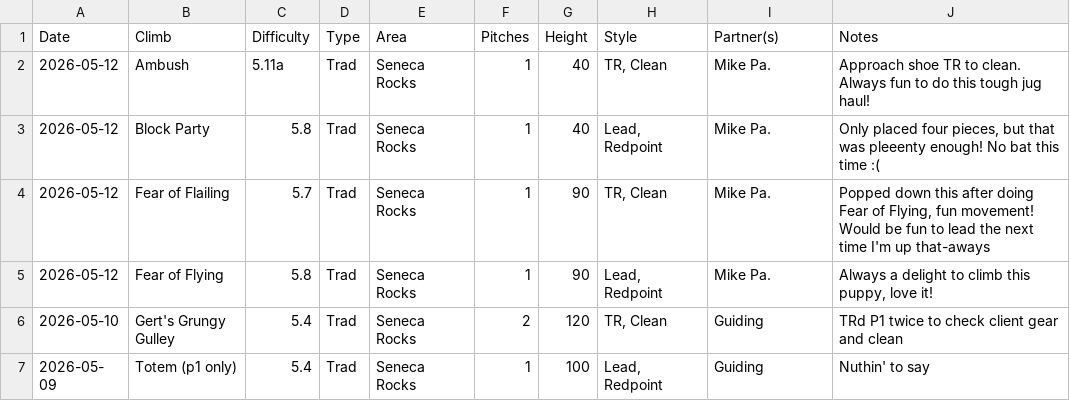
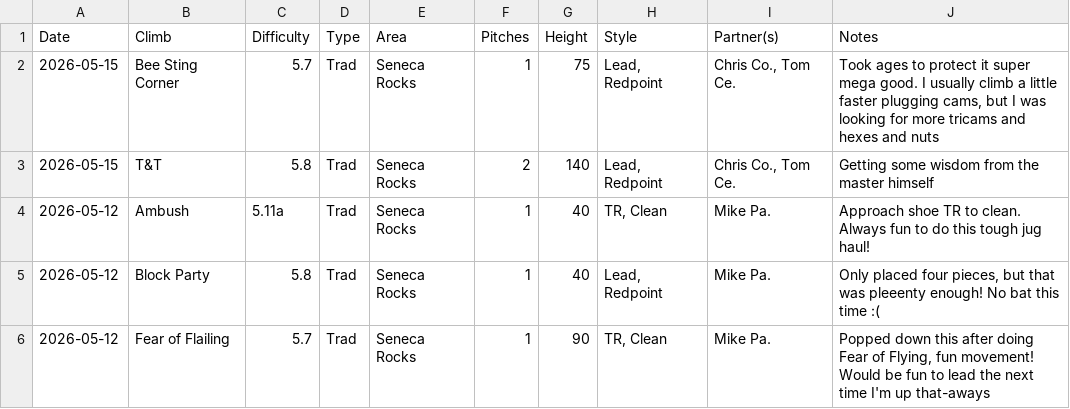
Before and after one commit to achiquit/websitejazzhands, a CSV file: climbing/data/all-ticks.csv, drawn as a sheet; only a part is shown; the shorter side is filled out with more unchanged rows; the diff names each change by its address in the sheet, - before the commit and + after, or states it on an @@ line.

```diff
--- a/climbing/data/all-ticks.csv
+++ b/climbing/data/all-ticks.csv
+row 2: 2026-05-15 | Bee Sting Corner | 5.7 | Trad | Seneca Rocks | 1 | 75 | Lead, Redpoint | Chris Co., Tom Ce. | Took ages to protect it super mega good. I usually climb a little faster plugging cams, but I was looking for more tricams and hexes and nuts
+row 3: 2026-05-15 | T&T | 5.8 | Trad | Seneca Rocks | 2 | 140 | Lead, Redpoint | Chris Co., Tom Ce. | Getting some wisdom from the master himself
```
Also changed, not shown: climbing/data/all-time-stats.csv, climbing/data/partner-leaderboard.csv, 7 other files.
